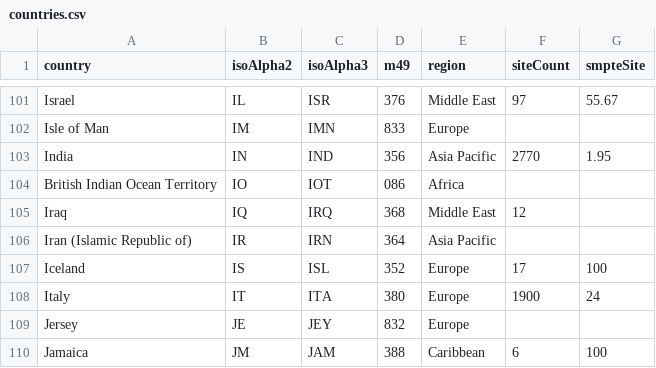
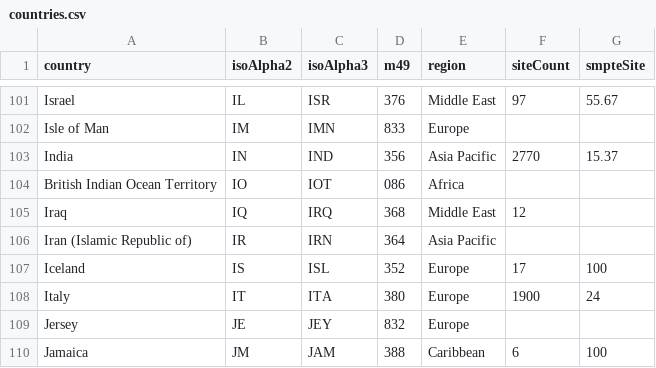
Before and after one commit to SteveLLamb/smpte-rollout, a CSV file: countries.csv, drawn as a sheet; only a part is shown, gaps mark what is left out.

```diff
--- a/countries.csv
+++ b/countries.csv
@@ -102,3 +102,3 @@ Israel,IL,ISR,376,Middle East,97,55.67
 Isle of Man,IM,IMN,833,Europe,,
-India,IN,IND,356,Asia Pacific,2770,1.95
+India,IN,IND,356,Asia Pacific,2770,15.37
 British Indian Ocean Territory,IO,IOT,086,Africa,,
```
Also changed, not shown: regions.csv, 5 other files.
